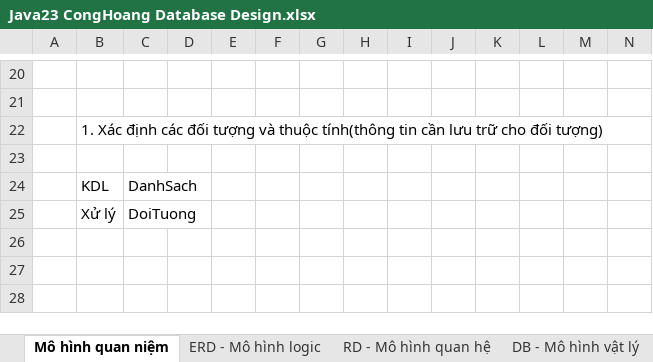
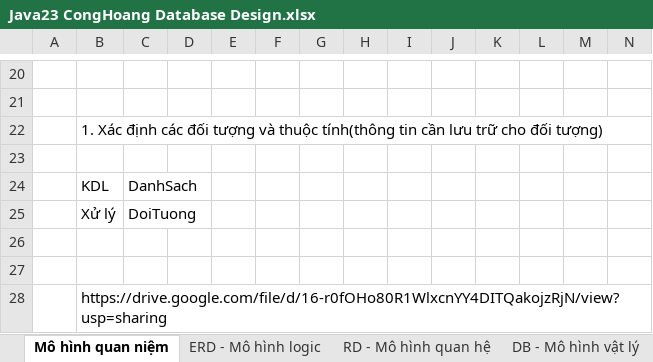
Before and after one commit to j4tdn/java23-repository, an Excel workbook: Java23 CongHoang Database Design.xlsx, sheet Mô hình quan niệm, drawn as a sheet; only a part is shown, gaps mark what is left out; values as stored, in another font and other column widths than the file's, no borders; rows hold the shown columns only; the diff names each change by its address in the sheet, - before the commit and + after, or states it on an @@ line.

Commit message:
lesson16-database 16.02.2025

```diff
--- a/Java23 CongHoang Database Design.xlsx (sheet Mô hình quan niệm)
+++ b/Java23 CongHoang Database Design.xlsx (sheet Mô hình quan niệm)
+row 26: (empty)
+row 27: (empty)
+row 28:  | https://drive.google.com/file/d/16-r0fOHo80R1WlxcnYY4DITQakojzRjN/view?usp=sharing
```
